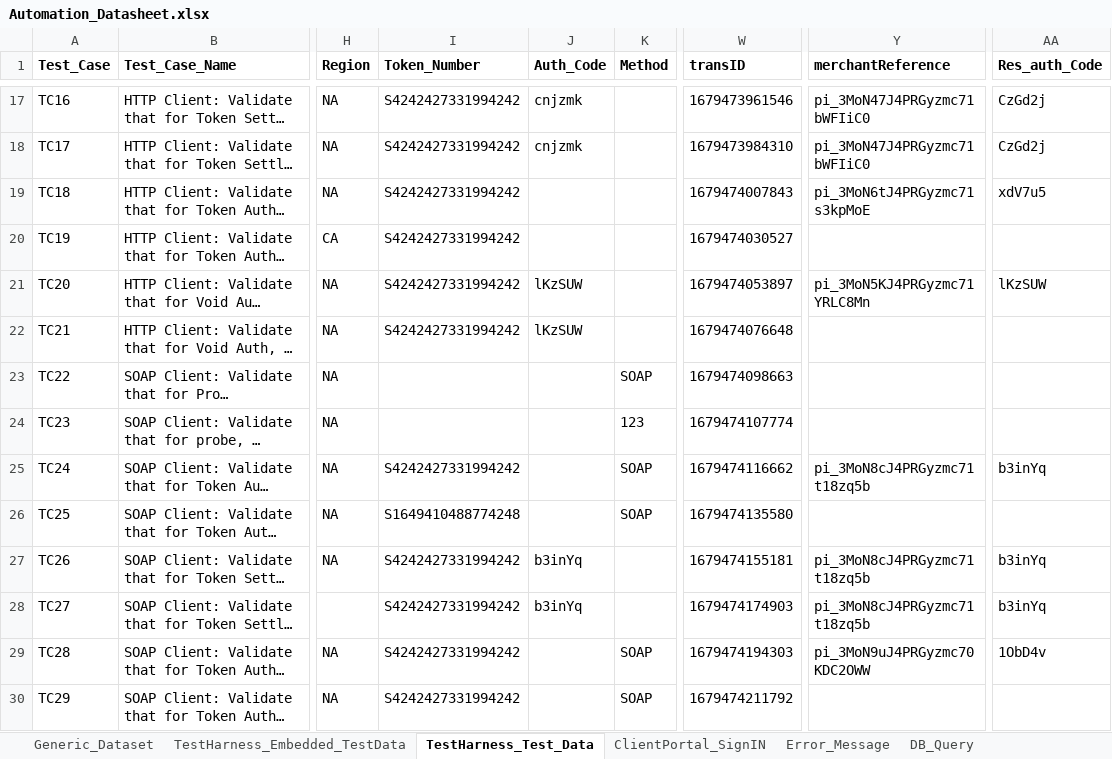
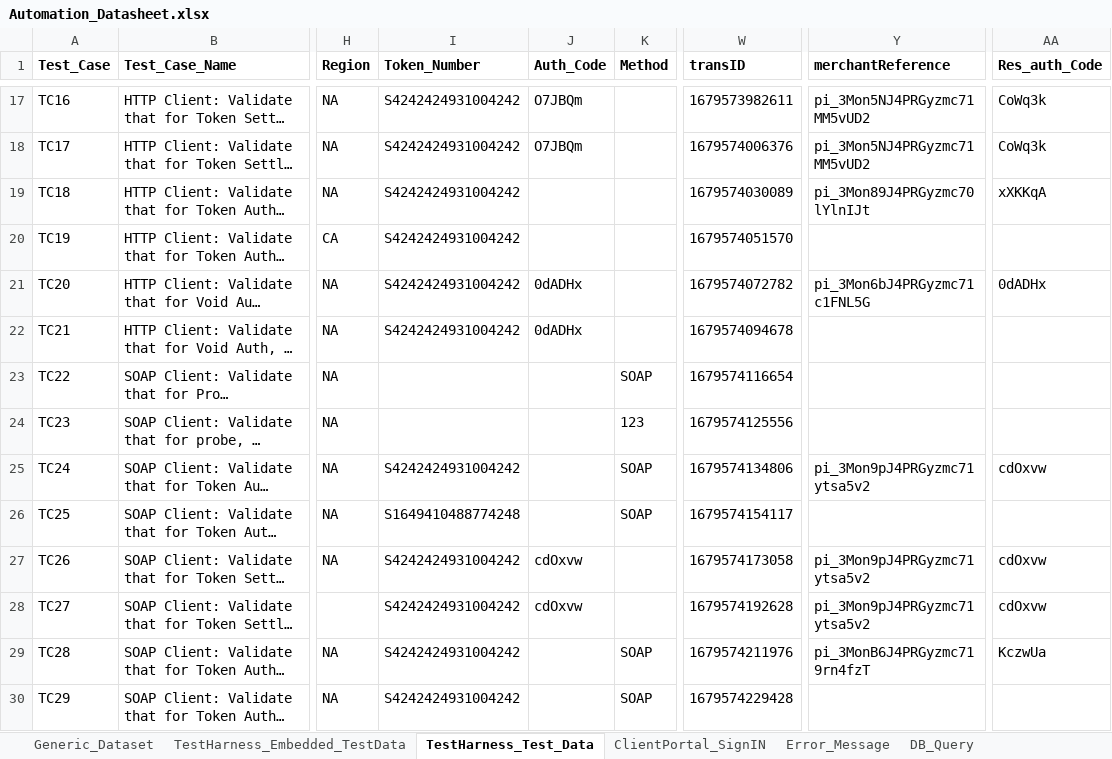
Before and after one commit to gsaha99/Ecommerce_QA, an Excel workbook: Test Data/Automation_Datasheet.xlsx, sheet TestHarness_Test_Data, drawn as a sheet; only a part is shown, gaps mark what is left out; long unchanged cells end in …; values as stored, in another font and other column widths than the file's, no borders; the diff covers the shown part only; the diff names each change by its address in the sheet, - before the commit and + after, or states it on an @@ line.

```diff
--- a/Test Data/Automation_Datasheet.xlsx (sheet TestHarness_Test_Data)
+++ b/Test Data/Automation_Datasheet.xlsx (sheet TestHarness_Test_Data)
-I17:I22 (Token_Number): S4242427331994242
+I17:I22 (Token_Number): S4242424931004242
-J17:J18 (Auth_Code): cnjzmk
+J17:J18 (Auth_Code): O7JBQm
-W17 (transID): 1679473961546
+W17 (transID): 1679573982611
-Y17:Y18 (merchantReference): pi_3MoN47J4PRGyzmc71bWFIiC0
+Y17:Y18 (merchantReference): pi_3Mon5NJ4PRGyzmc71MM5vUD2
-AA17:AA18 (Res_auth_Code): CzGd2j
+AA17:AA18 (Res_auth_Code): CoWq3k
-W18 (transID): 1679473984310
+W18 (transID): 1679574006376
-W19 (transID): 1679474007843
+W19 (transID): 1679574030089
-Y19 (merchantReference): pi_3MoN6tJ4PRGyzmc71s3kpMoE
+Y19 (merchantReference): pi_3Mon89J4PRGyzmc70lYlnIJt
-AA19 (Res_auth_Code): xdV7u5
+AA19 (Res_auth_Code): xXKKqA
-W20 (transID): 1679474030527
+W20 (transID): 1679574051570
-J21:J22 (Auth_Code): lKzSUW
+J21:J22 (Auth_Code): 0dADHx
-W21 (transID): 1679474053897
+W21 (transID): 1679574072782
-Y21 (merchantReference): pi_3MoN5KJ4PRGyzmc71YRLC8Mn
+Y21 (merchantReference): pi_3Mon6bJ4PRGyzmc71c1FNL5G
-AA21 (Res_auth_Code): lKzSUW
+AA21 (Res_auth_Code): 0dADHx
-W22 (transID): 1679474076648
+W22 (transID): 1679574094678
-W23 (transID): 1679474098663
+W23 (transID): 1679574116654
-W24 (transID): 1679474107774
+W24 (transID): 1679574125556
-I25 (Token_Number): S4242427331994242
+I25 (Token_Number): S4242424931004242
-W25 (transID): 1679474116662
+W25 (transID): 1679574134806
-Y25 (merchantReference): pi_3MoN8cJ4PRGyzmc71t18zq5b
+Y25 (merchantReference): pi_3Mon9pJ4PRGyzmc71ytsa5v2
-AA25 (Res_auth_Code): b3inYq
+AA25 (Res_auth_Code): cdOxvw
-W26 (transID): 1679474135580
+W26 (transID): 1679574154117
-I27:I30 (Token_Number): S4242427331994242
+I27:I30 (Token_Number): S4242424931004242
-J27:J28 (Auth_Code): b3inYq
+J27:J28 (Auth_Code): cdOxvw
-W27 (transID): 1679474155181
+W27 (transID): 1679574173058
-Y27:Y28 (merchantReference): pi_3MoN8cJ4PRGyzmc71t18zq5b
+Y27:Y28 (merchantReference): pi_3Mon9pJ4PRGyzmc71ytsa5v2
-AA27:AA28 (Res_auth_Code): b3inYq
+AA27:AA28 (Res_auth_Code): cdOxvw
-W28 (transID): 1679474174903
+W28 (transID): 1679574192628
-W29 (transID): 1679474194303
+W29 (transID): 1679574211976
-Y29 (merchantReference): pi_3MoN9uJ4PRGyzmc70KDC2OWW
+Y29 (merchantReference): pi_3MonB6J4PRGyzmc719rn4fzT
-AA29 (Res_auth_Code): 1ObD4v
+AA29 (Res_auth_Code): KczwUa
-W30 (transID): 1679474211792
+W30 (transID): 1679574229428
```
Also changed, not shown: 46 edited cells elsewhere in this sheet, sheet TestHarness_Embedded_TestData, sheet CPortal_Error_Message, sheet Generic_Dataset, 24 other files.
